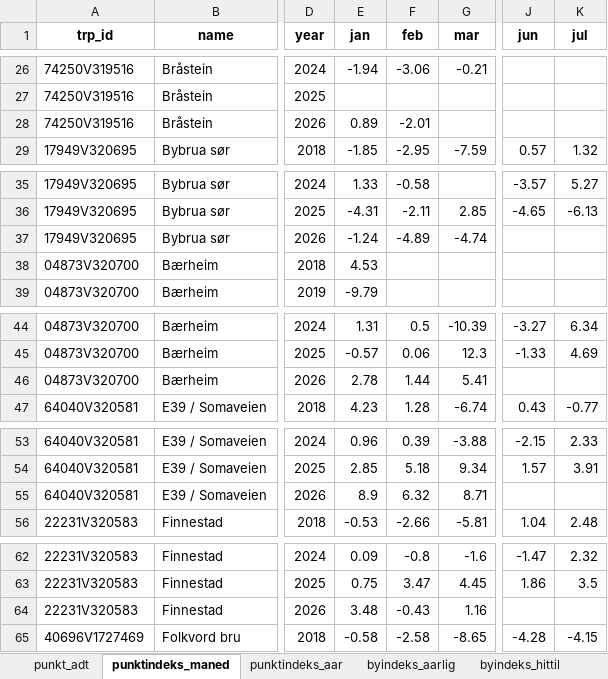
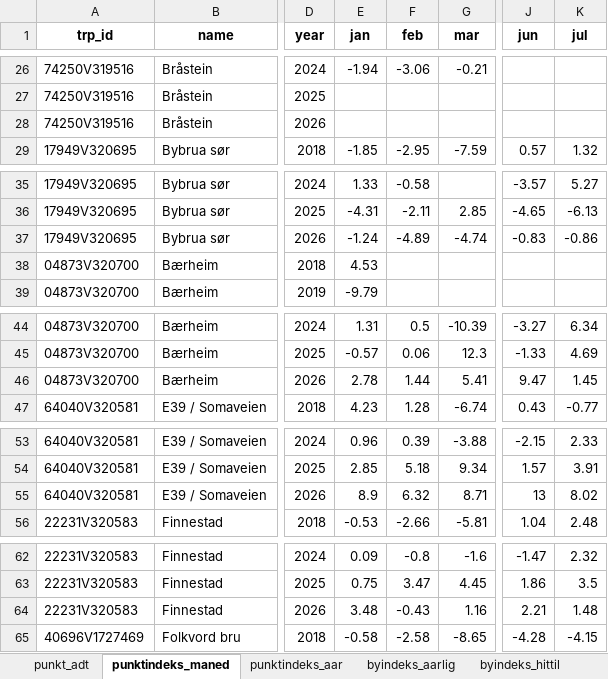
Before and after one commit to snohan/byindeks, an Excel workbook: data_indexpoints_tidy/tallmateriale_952.xlsx, sheet punktindeks_maned, drawn as a sheet; only a part is shown, gaps mark what is left out; values as stored, in another font and other column widths than the file's, no borders; the diff covers the shown part only; the diff names each change by its address in the sheet, - before the commit and + after, or states it on an @@ line.

```diff
--- a/data_indexpoints_tidy/tallmateriale_952.xlsx (sheet punktindeks_maned)
+++ b/data_indexpoints_tidy/tallmateriale_952.xlsx (sheet punktindeks_maned)
-E28 (jan): 0.89
+E28 (jan): (empty)
-F28 (feb): -2.01
+F28 (feb): (empty)
-J37 (jun): (empty)
+J37 (jun): -0.83
-K37 (jul): (empty)
+K37 (jul): -0.86
-J46 (jun): (empty)
+J46 (jun): 9.47
-K46 (jul): (empty)
+K46 (jul): 1.45
-J55 (jun): (empty)
+J55 (jun): 13
-K55 (jul): (empty)
+K55 (jul): 8.02
-J64 (jun): (empty)
+J64 (jun): 2.21
-K64 (jul): (empty)
+K64 (jul): 1.48
```
Also changed, not shown: 29 edited cells elsewhere in this sheet, sheet punkt_glid_indeks, sheet byindeks_hittil, sheet by_glid_indeks, sheet punktindeks_aar, sheet byindeks_aarlig.
